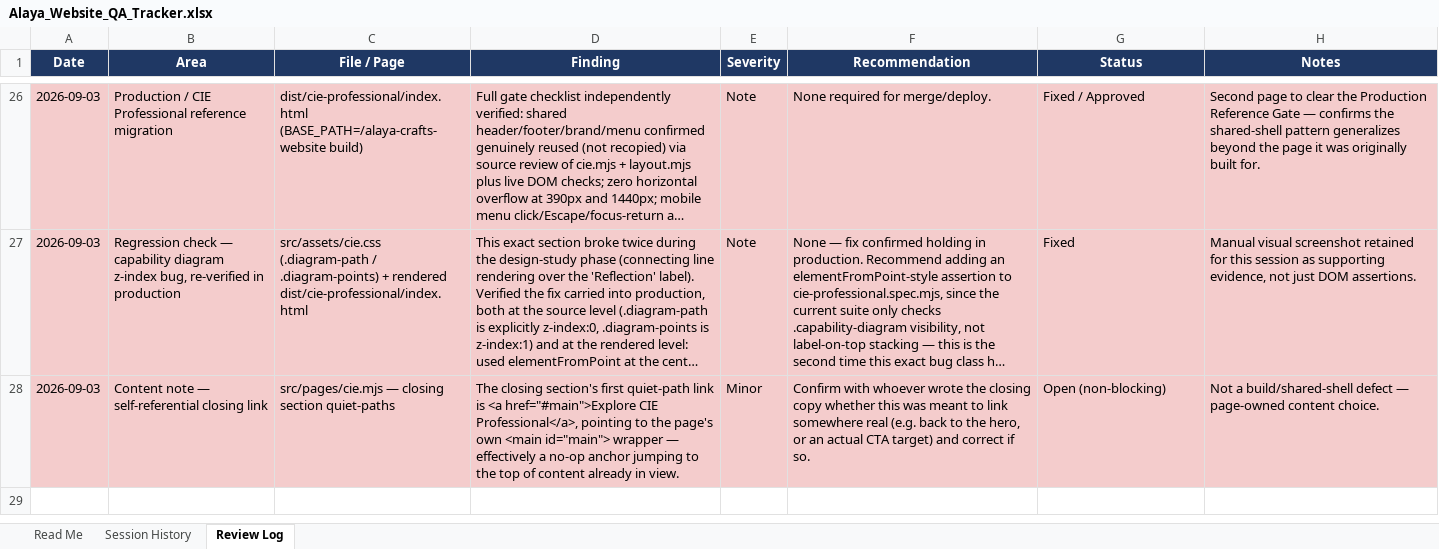
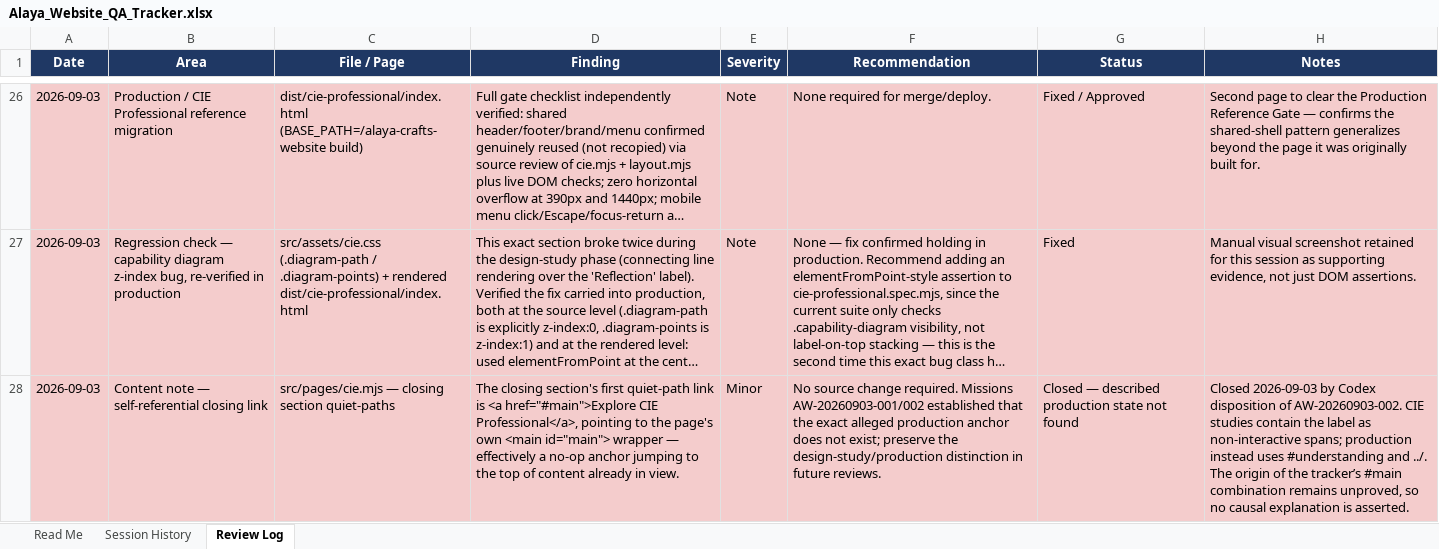
Before and after one commit to esaguilarc-alaya/alaya-crafts-website, an Excel workbook: reviews/qa/Alaya_Website_QA_Tracker.xlsx, sheet Review Log, drawn as a sheet; only a part is shown, gaps mark what is left out; long unchanged cells end in …; values as stored, in another font and other column widths than the file's, no borders; the diff names each change by its address in the sheet, - before the commit and + after, or states it on an @@ line.

Commit message:
Accept mission AW-20260903-002 and reconcile QA

```diff
--- a/reviews/qa/Alaya_Website_QA_Tracker.xlsx (sheet Review Log)
+++ b/reviews/qa/Alaya_Website_QA_Tracker.xlsx (sheet Review Log)
-F28 (Recommendation): Confirm with whoever wrote the closing copy whether this was meant to link somewhere real (e.g. back to the hero, or an actual CTA target) and correct if so.
+F28 (Recommendation): No source change required. Missions AW-20260903-001/002 established that the exact alleged production anchor does not exist; preserve the design-study/production distinction in future reviews.
-G28 (Status): Open (non-blocking)
+G28 (Status): Closed — described production state not found
-H28 (Notes): Not a build/shared-shell defect — page-owned content choice.
+H28 (Notes): Closed 2026-09-03 by Codex disposition of AW-20260903-002. CIE studies contain the label as non-interactive spans; production instead uses #understanding and ../. The origin of the tracker’s #main combination remains unproved, so no causal explanation is asserted.
```
Also changed, not shown: sheet Session History, 3 other files.
